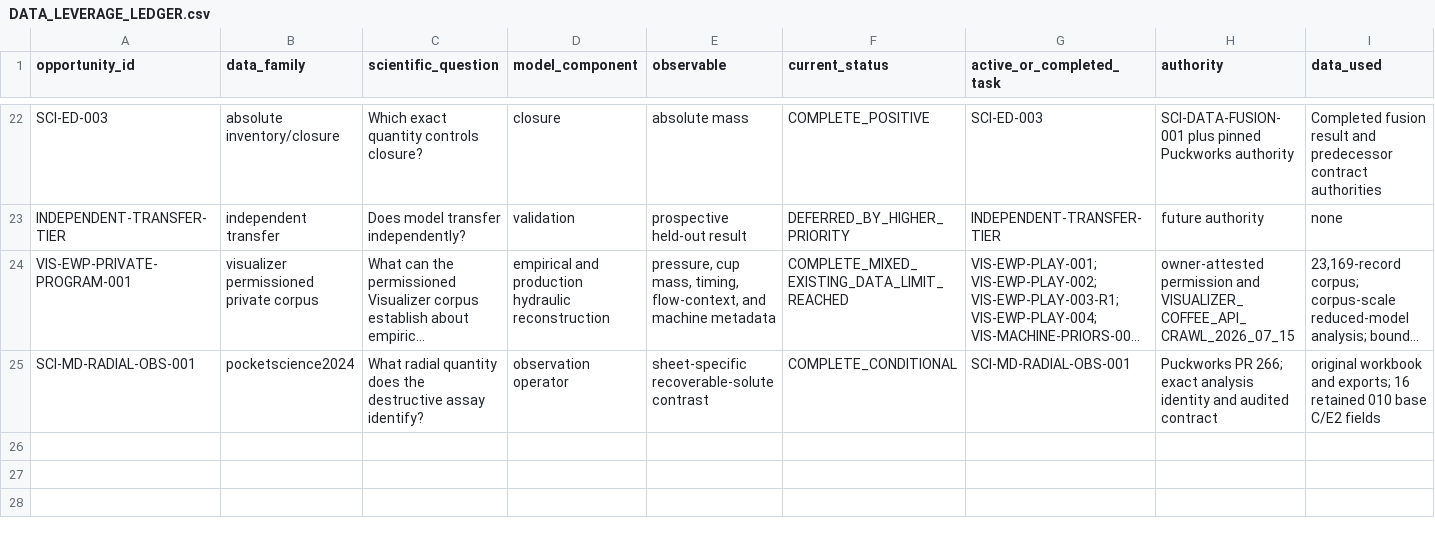
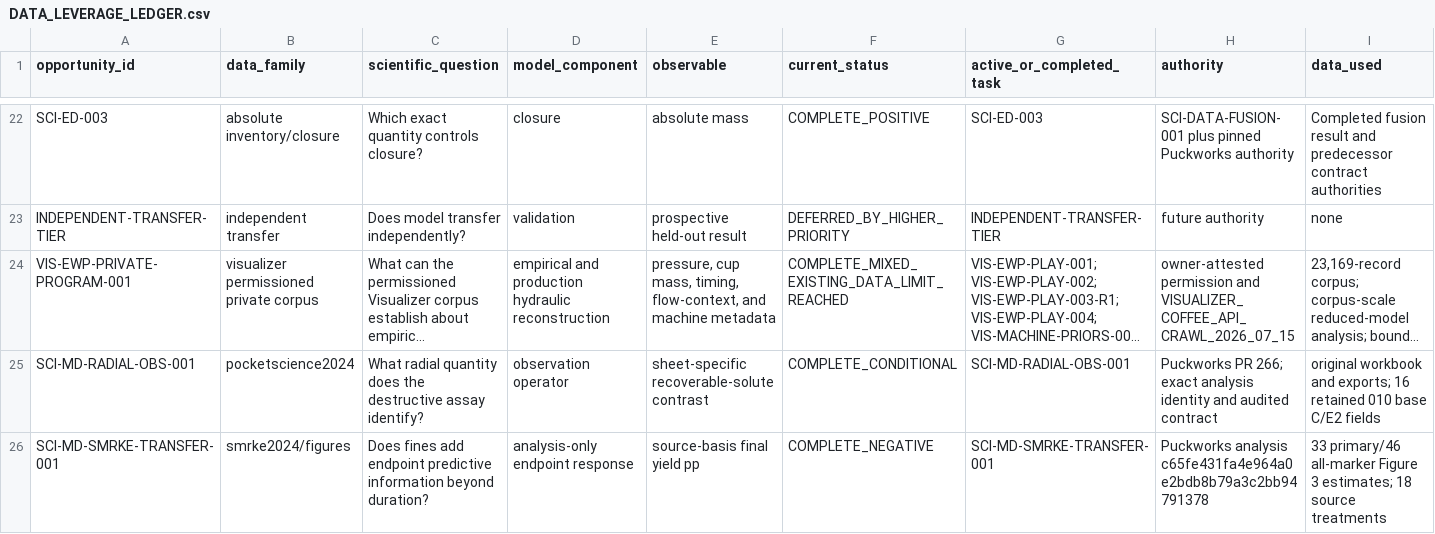
Before and after one commit to trbrewer/espresso-whole-pull, a CSV file: docs/analysis/data_leverage/DATA_LEVERAGE_LEDGER.csv, drawn as a sheet; only a part is shown, gaps mark what is left out; long unchanged cells end in …; rows hold the shown columns only; the diff names each change by its address in the sheet, - before the commit and + after, or states it on an @@ line.

Commit message:
SCI-MD-SMRKE-TRANSFER-001: hand off endpoint rejection and no fines gain (#174)
* SCI-MD-SMRKE-TRANSFER-001: record endpoint rejection and no fines gain

* SCI-MD-SMRKE-TRANSFER-001: retain completed local QA counts

```diff
--- a/docs/analysis/data_leverage/DATA_LEVERAGE_LEDGER.csv
+++ b/docs/analysis/data_leverage/DATA_LEVERAGE_LEDGER.csv
+row 26: SCI-MD-SMRKE-TRANSFER-001 | smrke2024/figures | Does fines add endpoint predictive information beyond duration? | analysis-only endpoint response | source-basis final yield pp | COMPLETE_NEGATIVE | SCI-MD-SMRKE-TRANSFER-001 | Puckworks analysis c65fe431fa4e964a0e2bdb8b79a3c2bb94791378 | 33 primary/46 all-marker Figure 3 estimates; 18 source treatments
```
Also changed, not shown: 7 other files.
